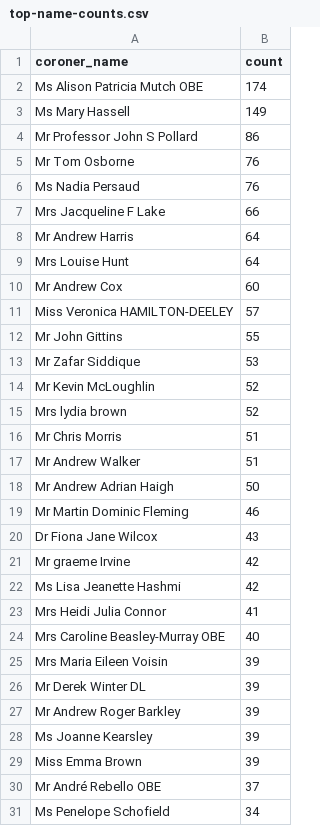
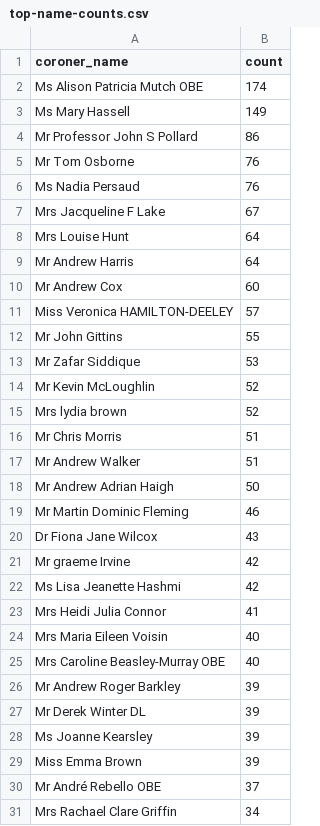
Before and after one commit to Mr-Helpful/preventable-deaths-scraper, a CSV file: src/analyse/counts/data/top-name-counts.csv, drawn as a sheet.

```diff
--- a/src/analyse/counts/data/top-name-counts.csv
+++ b/src/analyse/counts/data/top-name-counts.csv
@@ -6,5 +6,5 @@ Mr Tom Osborne,76
 Ms Nadia Persaud,76
-Mrs Jacqueline F Lake,66
+Mrs Jacqueline F Lake,67
+Mrs Louise Hunt,64
 Mr Andrew Harris,64
-Mrs Louise Hunt,64
 Mr Andrew Cox,60
@@ -23,6 +23,6 @@ Ms Lisa Jeanette Hashmi,42
 Mrs Heidi Julia Connor,41
+Mrs Maria Eileen Voisin,40
 Mrs Caroline Beasley-Murray OBE,40
-Mrs Maria Eileen Voisin,39
+Mr Andrew Roger Barkley,39
 Mr Derek Winter DL,39
-Mr Andrew Roger Barkley,39
 Ms Joanne Kearsley,39
@@ -30,2 +30,2 @@ Miss Emma Brown,39
 Mr André Rebello OBE,37
-Ms Penelope Schofield,34
+Mrs Rachael Clare Griffin,34
```
Also changed, not shown: src/analyse/counts/data/area-counts.csv, src/analyse/counts/data/name-counts.csv, 14 other files.
